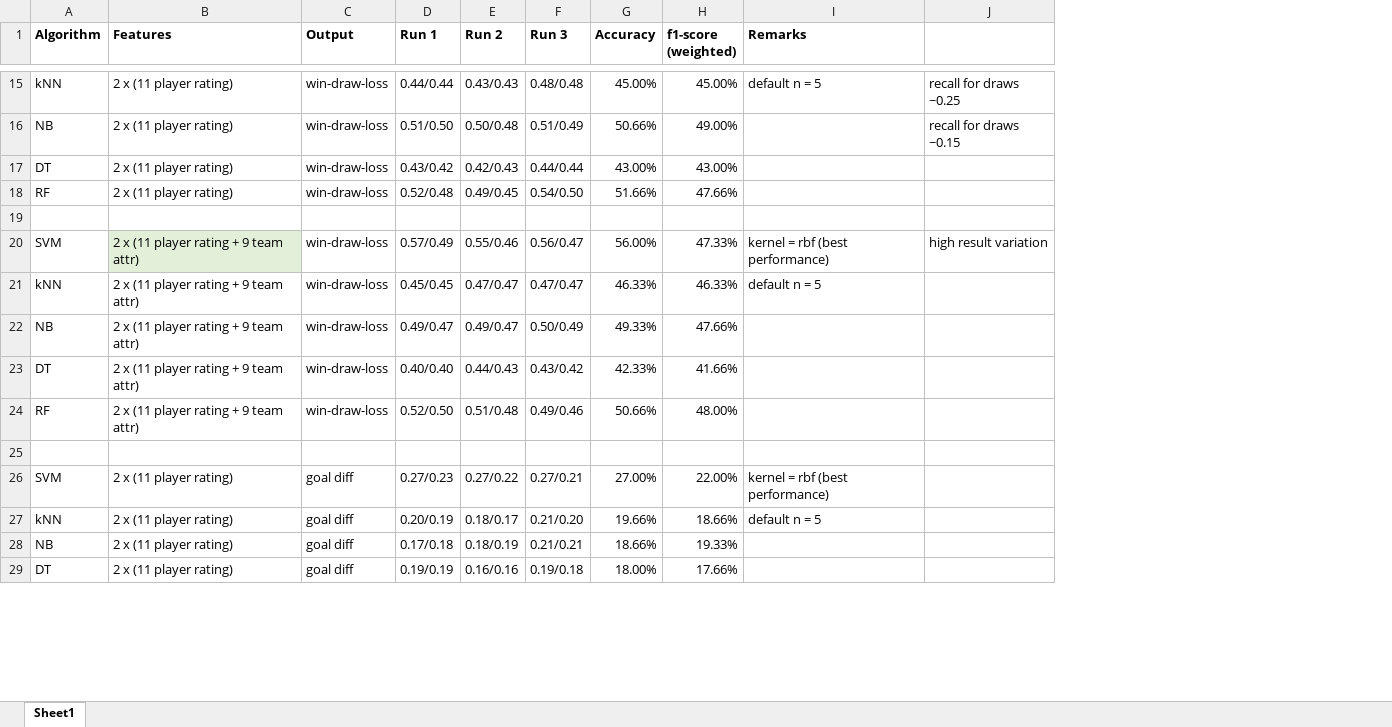
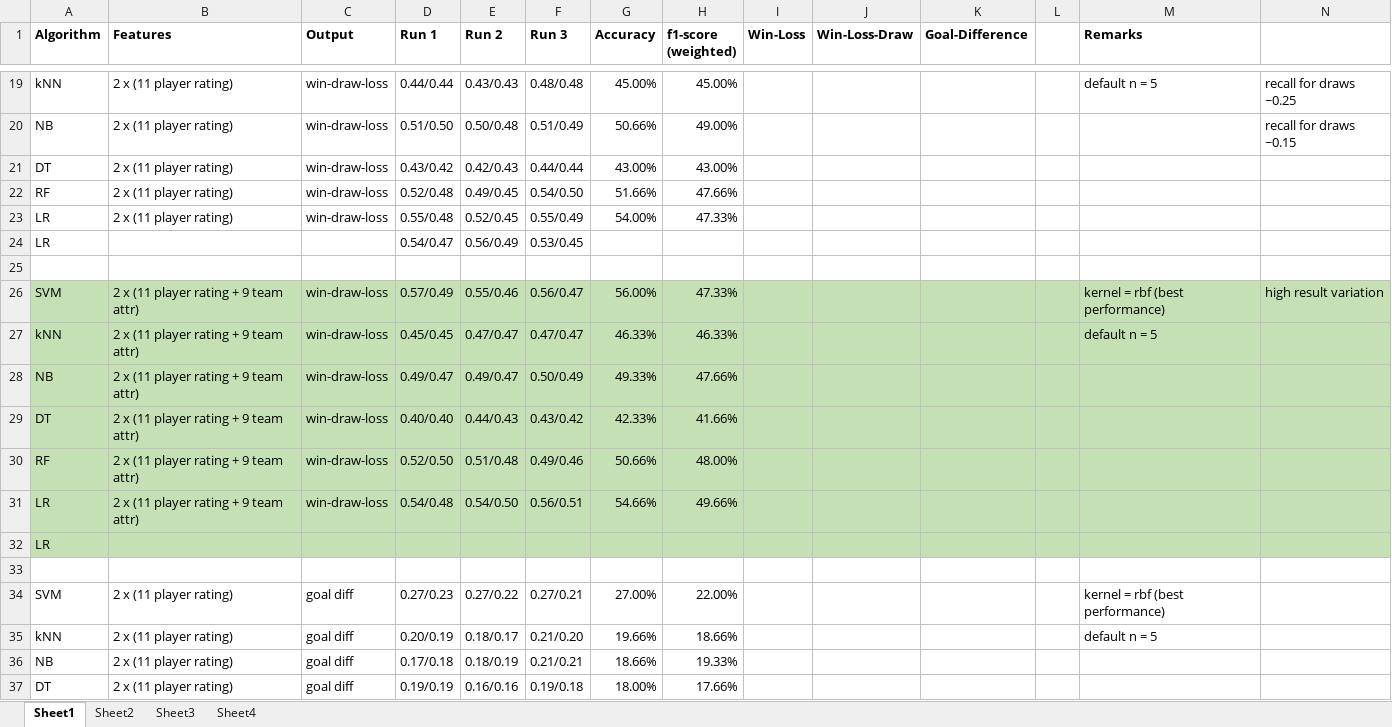
Before and after one commit to Shuyang0/3244, an Excel workbook: performance2.xlsx, sheet Sheet1, drawn as a sheet; only a part is shown, gaps mark what is left out; values as stored, in another font and other column widths than the file's, no borders; charts and pictures not drawn; addresses are those after the commit; the diff covers the shown part only; the diff names each change by its address in the sheet, - before the commit and + after, or states it on an @@ line.

```diff
--- a/performance2.xlsx (sheet Sheet1)
+++ b/performance2.xlsx (sheet Sheet1)
+sheet tab: Sheet2
+sheet tab: Sheet3
+sheet tab: Sheet4
+column I (Win-Loss), empty
+column J (Win-Loss-Draw), empty
+column K (Goal-Difference), empty
+column L, empty
+row 23: LR | 2 x (11 player rating) | win-draw-loss | 0.55/0.48 | 0.52/0.45 | 0.55/0.49 | 54.00% | 47.33%
+row 24: LR |  |  | 0.54/0.47 | 0.56/0.49 | 0.53/0.45
-A26 fill: none
+A26 fill: #C5E0B4
-B26 fill: #E2F0D9
+B26 fill: #C5E0B4
-C26:H26 fill: none
+C26:H26 fill: #C5E0B4
-M26:N30 fill: none
+M26:N30 fill: #C5E0B4
-A27:H30 fill: none
+A27:H30 fill: #C5E0B4
+row 31: LR | 2 x (11 player rating + 9 team attr) | win-draw-loss | 0.54/0.48 | 0.54/0.50 | 0.56/0.51 | 54.66% | 49.66%
+row 32: LR
```
Also changed, not shown: 18 added rows and cell formats elsewhere in this sheet, charts or pictures, 1 other file.
